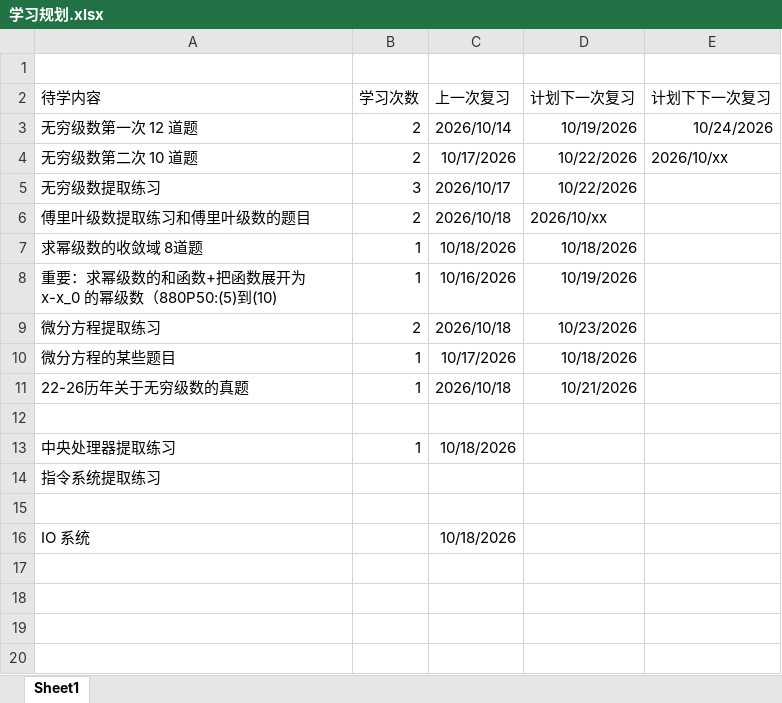
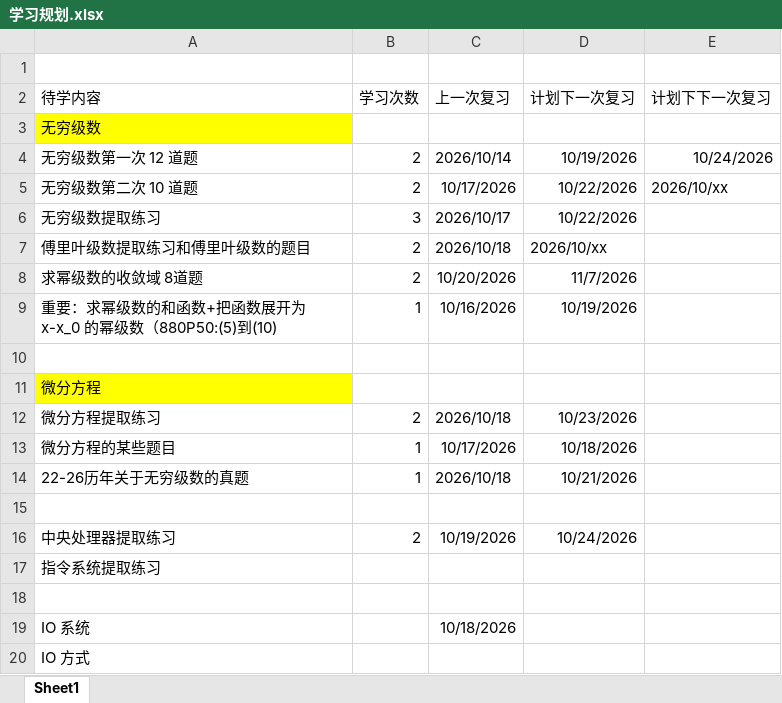
Before and after one commit to ze-huang-jack/kkaoyan, an Excel workbook: 随笔/学习规划.xlsx, sheet Sheet1, drawn as a sheet; values as stored, in another font and other column widths than the file's, no borders; addresses are those after the commit; the diff names each change by its address in the sheet, - before the commit and + after, or states it on an @@ line.

```diff
--- a/随笔/学习规划.xlsx (sheet Sheet1)
+++ b/随笔/学习规划.xlsx (sheet Sheet1)
+row 3: 无穷级数
-B8 (学习次数): 1
+B8 (学习次数): 2
-C8 (上一次复习): 10/18/2026
+C8 (上一次复习): 10/20/2026
-D8 (计划下一次复习): 10/18/2026
+D8 (计划下一次复习): 11/7/2026
+row 10: (empty)
+row 11: 微分方程
-B16 (学习次数): 1
+B16 (学习次数): 2
-C16 (上一次复习): 10/18/2026
+C16 (上一次复习): 10/19/2026
-D16 (计划下一次复习): (empty)
+D16 (计划下一次复习): 10/24/2026
+row 20: IO 方式
```
Also changed, not shown: 13 other files.
